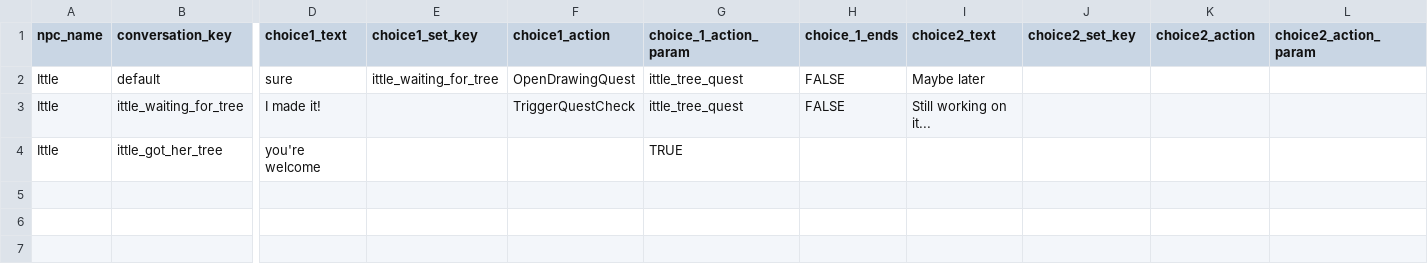
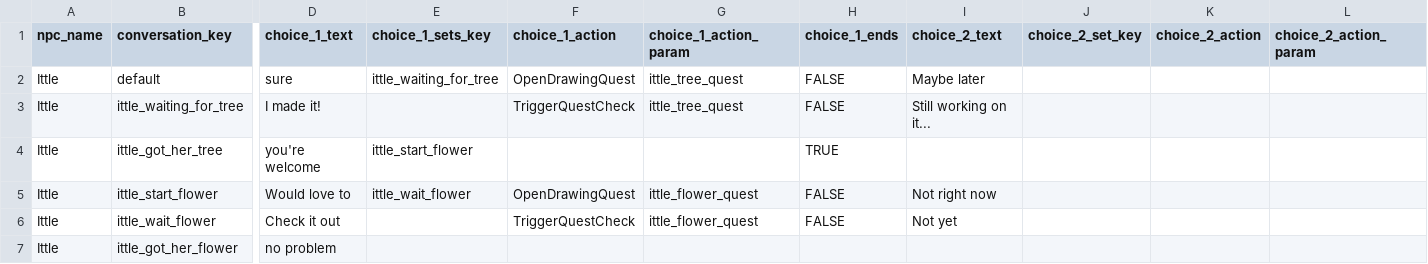
Before and after one commit to thebricade/IttleCorner, a CSV file: Assets/StreamingAssets/Dialogue.csv, drawn as a sheet; only a part is shown, gaps mark what is left out; rows hold the shown columns only; the diff covers the shown part only; the diff names each change by its address in the sheet, - before the commit and + after, or states it on an @@ line.

Commit message:
Chained quest work

```diff
--- a/Assets/StreamingAssets/Dialogue.csv
+++ b/Assets/StreamingAssets/Dialogue.csv
-D1: choice1_text
+D1: choice_1_text
-E1: choice1_set_key
+E1: choice_1_sets_key
-F1: choice1_action
+F1: choice_1_action
-I1: choice2_text
+I1: choice_2_text
-J1: choice2_set_key
+J1: choice_2_set_key
-K1: choice2_action
+K1: choice_2_action
-L1: choice2_action_param
+L1: choice_2_action_param
-E4 (choice_1_sets_key): (empty)
+E4 (choice_1_sets_key): ittle_start_flower
-G4 (choice_1_action_param): TRUE
+G4 (choice_1_action_param): (empty)
-H4 (choice_1_ends): (empty)
+H4 (choice_1_ends): TRUE
+row 5: Ittle | ittle_start_flower | Would love to | ittle_wait_flower | OpenDrawingQuest | ittle_flower_quest | FALSE | Not right now
+row 6: Ittle | ittle_wait_flower | Check it out |  | TriggerQuestCheck | ittle_flower_quest | FALSE | Not yet
+row 7: Ittle | ittle_got_her_flower | no problem
```
Also changed, not shown: 4 edited cells elsewhere in this file, 6 other files.
